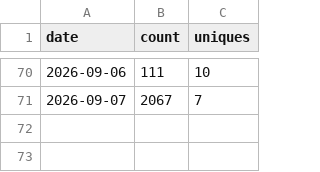
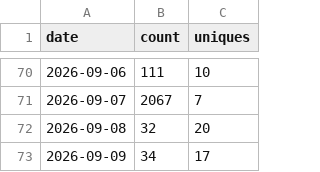
Before and after one commit to databricks-solutions/consort, a CSV file: traffic/clones.csv, drawn as a sheet; only a part is shown, gaps mark what is left out.

Commit message:
chore(traffic): record daily clones, views, referrers, paths, repo stats

```diff
--- a/traffic/clones.csv
+++ b/traffic/clones.csv
@@ -71 +71,3 @@ date,count,uniques
 2026-09-07,2067,7
+2026-09-08,32,20
+2026-09-09,34,17
```
Also changed, not shown: traffic/paths.csv, traffic/referrers.csv, 2 other files.
